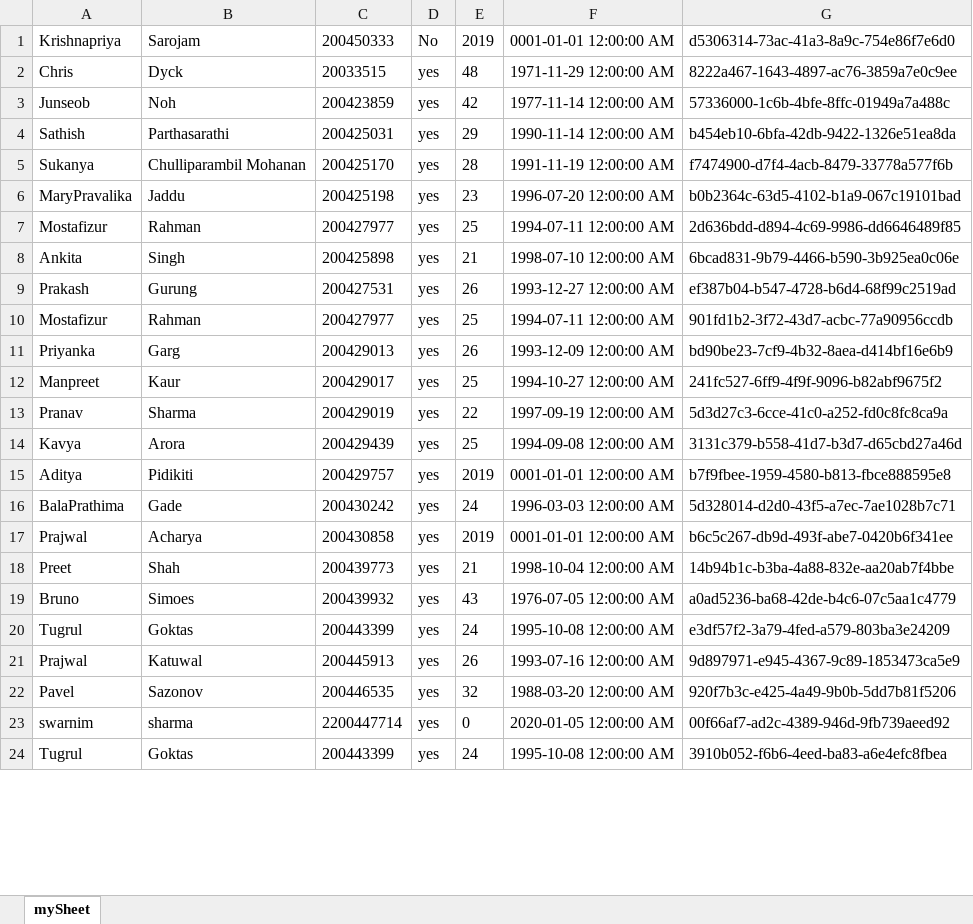
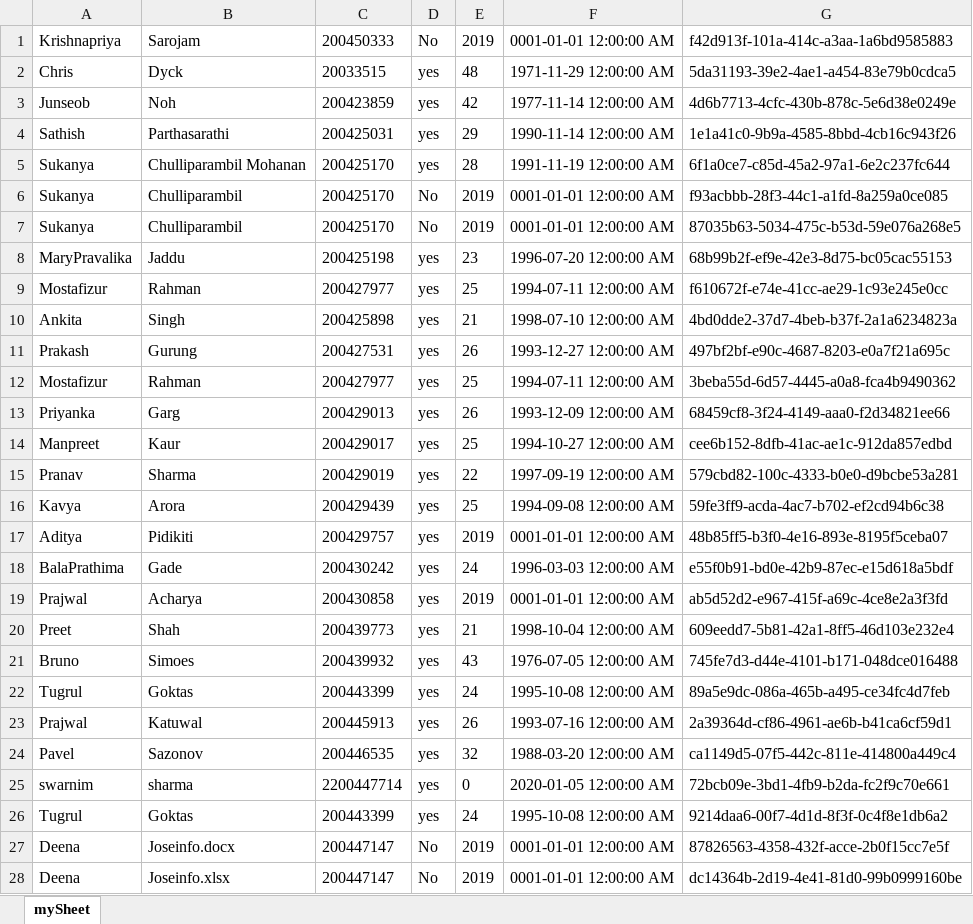
Before and after one commit to priyanka199309/xmlAssignment4, an Excel workbook: CSVFile/Content/Data/students.xlsx, sheet mySheet, drawn as a sheet; only a part is shown; values as stored, in another font and other column widths than the file's, no borders; addresses are those after the commit; the diff covers the shown part only; the diff names each change by its address in the sheet, - before the commit and + after, or states it on an @@ line.

```diff
--- a/CSVFile/Content/Data/students.xlsx (sheet mySheet)
+++ b/CSVFile/Content/Data/students.xlsx (sheet mySheet)
-G1: d5306314-73ac-41a3-8a9c-754e86f7e6d0
+G1: f42d913f-101a-414c-a3aa-1a6bd9585883
-G2: 8222a467-1643-4897-ac76-3859a7e0c9ee
+G2: 5da31193-39e2-4ae1-a454-83e79b0cdca5
-G3: 57336000-1c6b-4bfe-8ffc-01949a7a488c
+G3: 4d6b7713-4cfc-430b-878c-5e6d38e0249e
-G4: b454eb10-6bfa-42db-9422-1326e51ea8da
+G4: 1e1a41c0-9b9a-4585-8bbd-4cb16c943f26
-G5: f7474900-d7f4-4acb-8479-33778a577f6b
+G5: 6f1a0ce7-c85d-45a2-97a1-6e2c237fc644
+row 6: Sukanya | Chulliparambil | 200425170 | No | 2019 | 0001-01-01 12:00:00 AM | f93acbbb-28f3-44c1-a1fd-8a259a0ce085
+row 7: Sukanya | Chulliparambil | 200425170 | No | 2019 | 0001-01-01 12:00:00 AM | 87035b63-5034-475c-b53d-59e076a268e5
-G8: b0b2364c-63d5-4102-b1a9-067c19101bad
+G8: 68b99b2f-ef9e-42e3-8d75-bc05cac55153
-G9: 2d636bdd-d894-4c69-9986-dd6646489f85
+G9: f610672f-e74e-41cc-ae29-1c93e245e0cc
-G10: 6bcad831-9b79-4466-b590-3b925ea0c06e
+G10: 4bd0dde2-37d7-4beb-b37f-2a1a6234823a
-G11: ef387b04-b547-4728-b6d4-68f99c2519ad
+G11: 497bf2bf-e90c-4687-8203-e0a7f21a695c
-G12: 901fd1b2-3f72-43d7-acbc-77a90956ccdb
+G12: 3beba55d-6d57-4445-a0a8-fca4b9490362
-G13: bd90be23-7cf9-4b32-8aea-d414bf16e6b9
+G13: 68459cf8-3f24-4149-aaa0-f2d34821ee66
-G14: 241fc527-6ff9-4f9f-9096-b82abf9675f2
+G14: cee6b152-8dfb-41ac-ae1c-912da857edbd
-G15: 5d3d27c3-6cce-41c0-a252-fd0c8fc8ca9a
+G15: 579cbd82-100c-4333-b0e0-d9bcbe53a281
-G16: 3131c379-b558-41d7-b3d7-d65cbd27a46d
+G16: 59fe3ff9-acda-4ac7-b702-ef2cd94b6c38
-G17: b7f9fbee-1959-4580-b813-fbce888595e8
+G17: 48b85ff5-b3f0-4e16-893e-8195f5ceba07
-G18: 5d328014-d2d0-43f5-a7ec-7ae1028b7c71
+G18: e55f0b91-bd0e-42b9-87ec-e15d618a5bdf
-G19: b6c5c267-db9d-493f-abe7-0420b6f341ee
+G19: ab5d52d2-e967-415f-a69c-4ce8e2a3f3fd
-G20: 14b94b1c-b3ba-4a88-832e-aa20ab7f4bbe
+G20: 609eedd7-5b81-42a1-8ff5-46d103e232e4
-G21: a0ad5236-ba68-42de-b4c6-07c5aa1c4779
+G21: 745fe7d3-d44e-4101-b171-048dce016488
-G22: e3df57f2-3a79-4fed-a579-803ba3e24209
+G22: 89a5e9dc-086a-465b-a495-ce34fc4d7feb
-G23: 9d897971-e945-4367-9c89-1853473ca5e9
+G23: 2a39364d-cf86-4961-ae6b-b41ca6cf59d1
-G24: 920f7b3c-e425-4a49-9b0b-5dd7b81f5206
+G24: ca1149d5-07f5-442c-811e-414800a449c4
-G25: 00f66af7-ad2c-4389-946d-9fb739aeed92
+G25: 72bcb09e-3bd1-4fb9-b2da-fc2f9c70e661
-G26: 3910b052-f6b6-4eed-ba83-a6e4efc8fbea
+G26: 9214daa6-00f7-4d1d-8f3f-0c4f8e1db6a2
+row 27: Deena | Joseinfo.docx | 200447147 | No | 2019 | 0001-01-01 12:00:00 AM | 87826563-4358-432f-acce-2b0f15cc7e5f
+row 28: Deena | Joseinfo.xlsx | 200447147 | No | 2019 | 0001-01-01 12:00:00 AM | dc14364b-2d19-4e41-81d0-99b0999160be
```
Also changed, not shown: 2 added rows and 19 edited cells elsewhere in this sheet, 46 other files.
